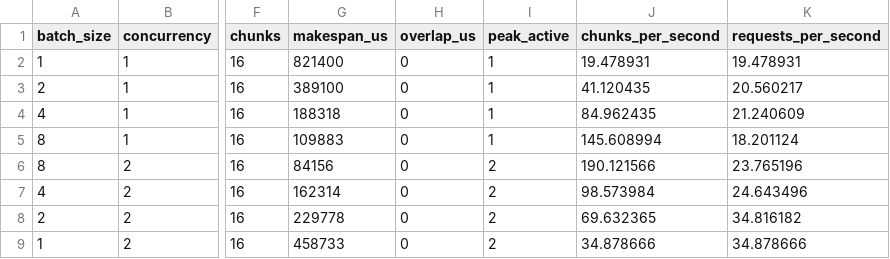
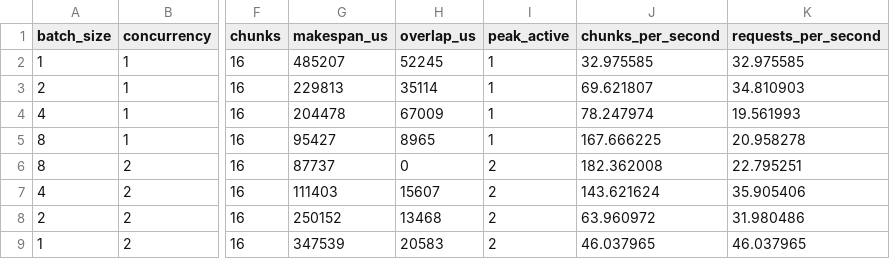
Before and after one commit to go-go-golems/rag-evaluation-system, a CSV file: ttmp/2026/07/22/RAG-TTC-V3-SWEEP--workflow-v3-umans-batching-and-concurrency-study/sources/fixture-control/cells.csv, drawn as a sheet; only a part is shown, gaps mark what is left out; the diff covers the shown part only; the diff names each change by its address in the sheet, - before the commit and + after, or states it on an @@ line.

Commit message:
workflowv3: activate streaming TTC overlap

```diff
--- a/ttmp/2026/07/22/RAG-TTC-V3-SWEEP--workflow-v3-umans-batching-and-concurrency-study/sources/fixture-control/cells.csv
+++ b/ttmp/2026/07/22/RAG-TTC-V3-SWEEP--workflow-v3-umans-batching-and-concurrency-study/sources/fixture-control/cells.csv
-G2 (makespan_us): 821400
+G2 (makespan_us): 485207
-H2 (overlap_us): 0
+H2 (overlap_us): 52245
-J2 (chunks_per_second): 19.478931
+J2 (chunks_per_second): 32.975585
-K2 (requests_per_second): 19.478931
+K2 (requests_per_second): 32.975585
-G3 (makespan_us): 389100
+G3 (makespan_us): 229813
-H3 (overlap_us): 0
+H3 (overlap_us): 35114
-J3 (chunks_per_second): 41.120435
+J3 (chunks_per_second): 69.621807
-K3 (requests_per_second): 20.560217
+K3 (requests_per_second): 34.810903
-G4 (makespan_us): 188318
+G4 (makespan_us): 204478
-H4 (overlap_us): 0
+H4 (overlap_us): 67009
-J4 (chunks_per_second): 84.962435
+J4 (chunks_per_second): 78.247974
-K4 (requests_per_second): 21.240609
+K4 (requests_per_second): 19.561993
-G5 (makespan_us): 109883
+G5 (makespan_us): 95427
-H5 (overlap_us): 0
+H5 (overlap_us): 8965
-J5 (chunks_per_second): 145.608994
+J5 (chunks_per_second): 167.666225
-K5 (requests_per_second): 18.201124
+K5 (requests_per_second): 20.958278
-G6 (makespan_us): 84156
+G6 (makespan_us): 87737
-J6 (chunks_per_second): 190.121566
+J6 (chunks_per_second): 182.362008
-K6 (requests_per_second): 23.765196
+K6 (requests_per_second): 22.795251
-G7 (makespan_us): 162314
+G7 (makespan_us): 111403
-H7 (overlap_us): 0
+H7 (overlap_us): 15607
-J7 (chunks_per_second): 98.573984
+J7 (chunks_per_second): 143.621624
-K7 (requests_per_second): 24.643496
+K7 (requests_per_second): 35.905406
-G8 (makespan_us): 229778
+G8 (makespan_us): 250152
-H8 (overlap_us): 0
+H8 (overlap_us): 13468
-J8 (chunks_per_second): 69.632365
+J8 (chunks_per_second): 63.960972
-K8 (requests_per_second): 34.816182
+K8 (requests_per_second): 31.980486
-G9 (makespan_us): 458733
+G9 (makespan_us): 347539
-H9 (overlap_us): 0
+H9 (overlap_us): 20583
-J9 (chunks_per_second): 34.878666
+J9 (chunks_per_second): 46.037965
-K9 (requests_per_second): 34.878666
+K9 (requests_per_second): 46.037965
```
Also changed, not shown: 16 edited cells elsewhere in this file, 22 other files.
